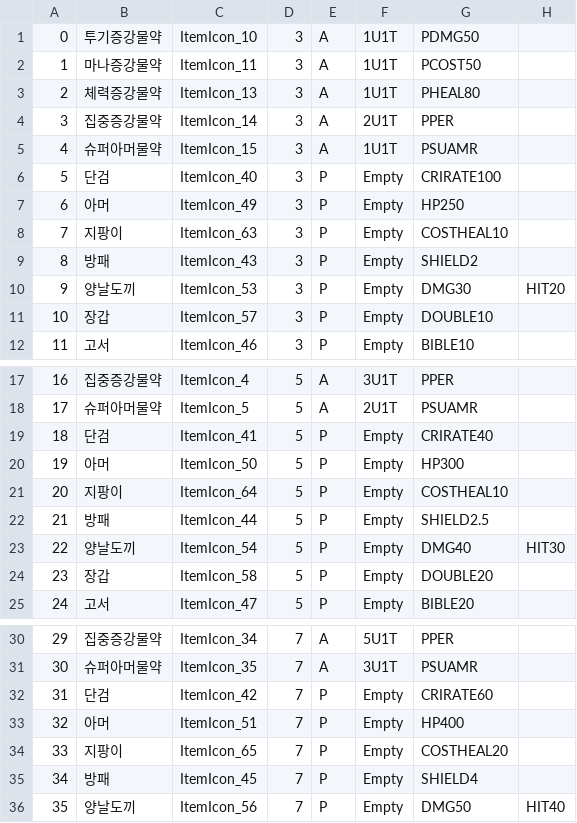
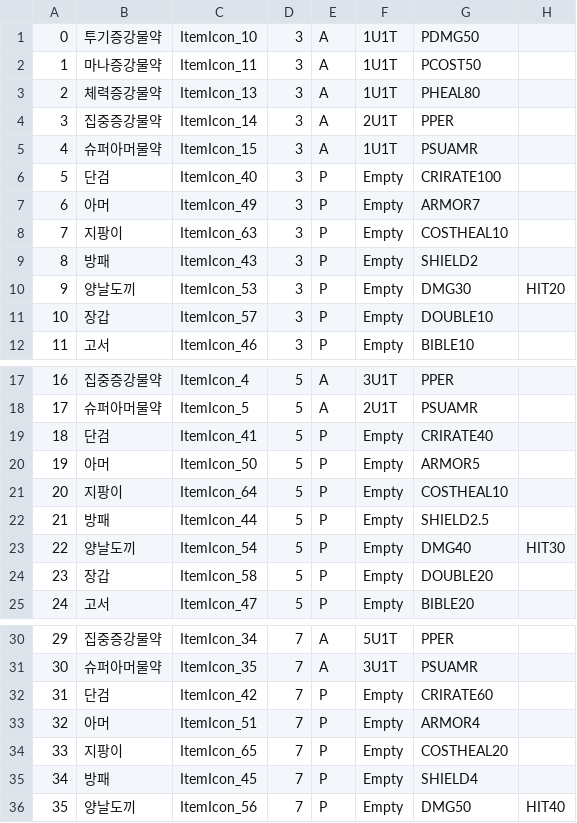
Before and after one commit to JanganCircles/MindCounter, a CSV file: Assets/Resources/Item.csv, drawn as a sheet; only a part is shown, gaps mark what is left out.

```diff
--- a/Assets/Resources/Item.csv
+++ b/Assets/Resources/Item.csv
@@ -6,3 +6,3 @@
 5,단검,ItemIcon_40,3,P,Empty,CRIRATE100,
-6,아머,ItemIcon_49,3,P,Empty,HP250,
+6,아머,ItemIcon_49,3,P,Empty,ARMOR7,
 7,지팡이,ItemIcon_63,3,P,Empty,COSTHEAL10,
@@ -19,3 +19,3 @@
 18,단검,ItemIcon_41,5,P,Empty,CRIRATE40,
-19,아머,ItemIcon_50,5,P,Empty,HP300,
+19,아머,ItemIcon_50,5,P,Empty,ARMOR5,
 20,지팡이,ItemIcon_64,5,P,Empty,COSTHEAL10,
@@ -32,3 +32,3 @@
 31,단검,ItemIcon_42,7,P,Empty,CRIRATE60,
-32,아머,ItemIcon_51,7,P,Empty,HP400,
+32,아머,ItemIcon_51,7,P,Empty,ARMOR4,
 33,지팡이,ItemIcon_65,7,P,Empty,COSTHEAL20,
```
Also changed, not shown: 3 other files.
